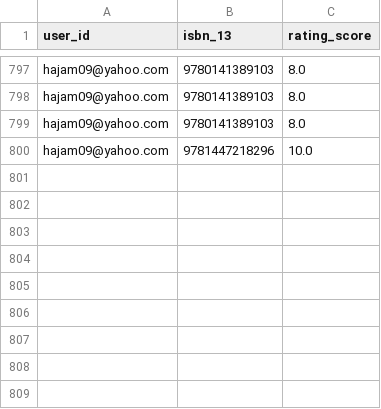
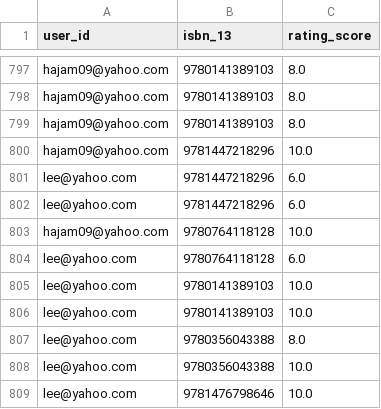
Before and after one commit to hajam09/booksystem, a CSV file: user_rating.csv, drawn as a sheet; only a part is shown, gaps mark what is left out.

```diff
--- a/user_rating.csv
+++ b/user_rating.csv
@@ -800 +800,10 @@ hajam09@yahoo.com,9780141389103,8.0
 hajam09@yahoo.com,9781447218296,10.0
+lee@yahoo.com,9781447218296,6.0
+lee@yahoo.com,9781447218296,6.0
+hajam09@yahoo.com,9780764118128,10.0
+lee@yahoo.com,9780764118128,6.0
+lee@yahoo.com,9780141389103,10.0
+lee@yahoo.com,9780141389103,10.0
+lee@yahoo.com,9780356043388,8.0
+lee@yahoo.com,9780356043388,10.0
+lee@yahoo.com,9781476798646,10.0
```
Also changed, not shown: book_rating.csv, 2 other files.
